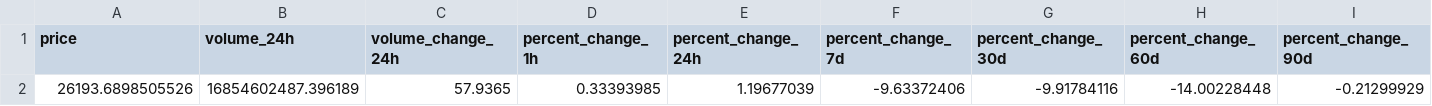
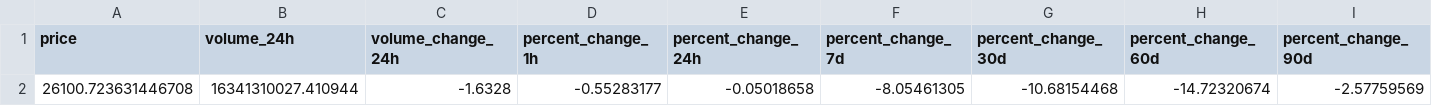
Before and after one commit to rezacr588/crypto-predicting, a CSV file: data/raw/bitcoin_data.csv, drawn as a sheet; only a part is shown; removed rows and columns are numbered as before the commit, all else as after; rows hold the shown columns only; the diff names each change by its address in the sheet, - before the commit and + after, or states it on an @@ line.

```diff
--- a/data/raw/bitcoin_data.csv
+++ b/data/raw/bitcoin_data.csv
-row 2: 26193.6898505526 | 16854602487.396189 | 57.9365 | 0.33393985 | 1.19677039 | -9.63372406 | -9.91784116 | -14.00228448 | -0.21299929
+row 2: 26100.723631446708 | 16341310027.410944 | -1.6328 | -0.55283177 | -0.05018658 | -8.05461305 | -10.68154468 | -14.72320674 | -2.57759569
```
Also changed, not shown: data/processed/processed_bitcoin_data.csv, 8 other files.
